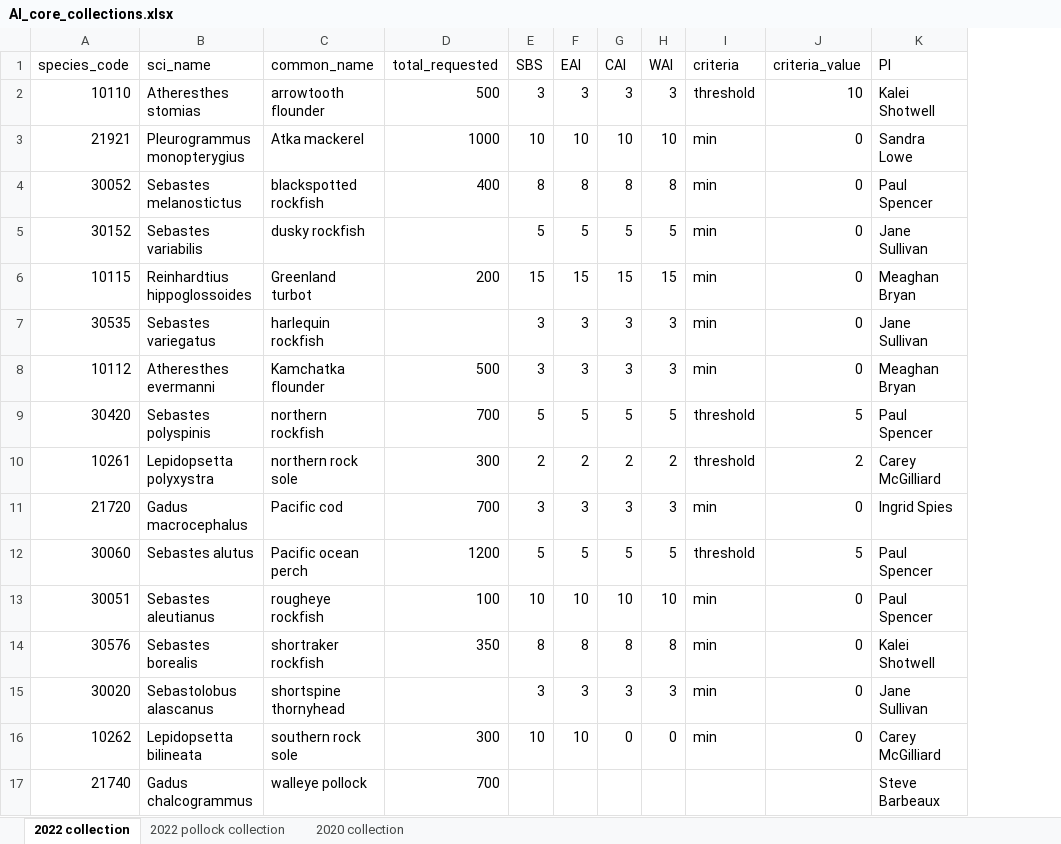
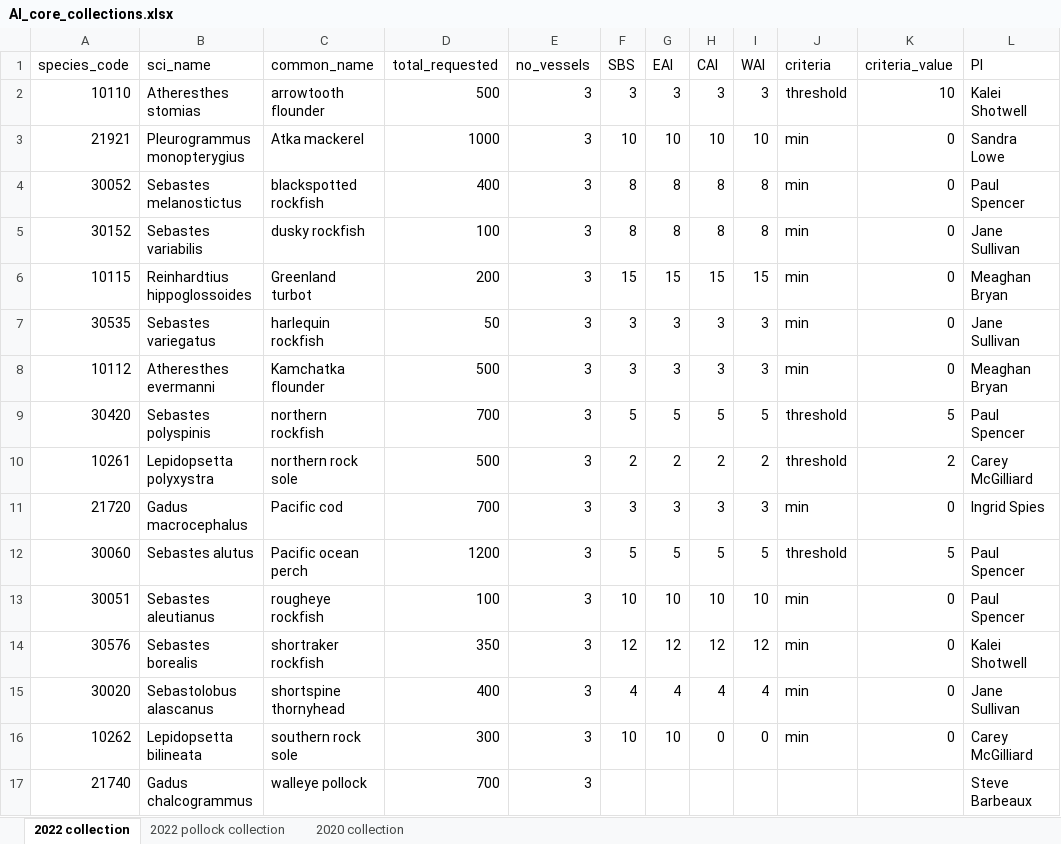
Before and after one commit to zoyafuso-NOAA/AIGOA_Core_Otolith, an Excel workbook: data/AI_core_collections.xlsx, sheet 2022 collection, drawn as a sheet; values as stored, in another font and other column widths than the file's, no borders; addresses are those after the commit; the diff names each change by its address in the sheet, - before the commit and + after, or states it on an @@ line.

```diff
--- a/data/AI_core_collections.xlsx (sheet 2022 collection)
+++ b/data/AI_core_collections.xlsx (sheet 2022 collection)
+column E (no_vessels), rows 2-17: all 3
-D5 (total_requested): (empty)
+D5 (total_requested): 100
-F5 (SBS): 5
+F5 (SBS): 8
-G5 (EAI): 5
+G5 (EAI): 8
-H5 (CAI): 5
+H5 (CAI): 8
-I5 (WAI): 5
+I5 (WAI): 8
-D7 (total_requested): (empty)
+D7 (total_requested): 50
-D10 (total_requested): 300
+D10 (total_requested): 500
-F14 (SBS): 8
+F14 (SBS): 12
-G14 (EAI): 8
+G14 (EAI): 12
-H14 (CAI): 8
+H14 (CAI): 12
-I14 (WAI): 8
+I14 (WAI): 12
-D15 (total_requested): (empty)
+D15 (total_requested): 400
-F15 (SBS): 3
+F15 (SBS): 4
-G15 (EAI): 3
+G15 (EAI): 4
-H15 (CAI): 3
+H15 (CAI): 4
-I15 (WAI): 3
+I15 (WAI): 4
```
Also changed, not shown: sheet 2020 collection, 2 other files.
